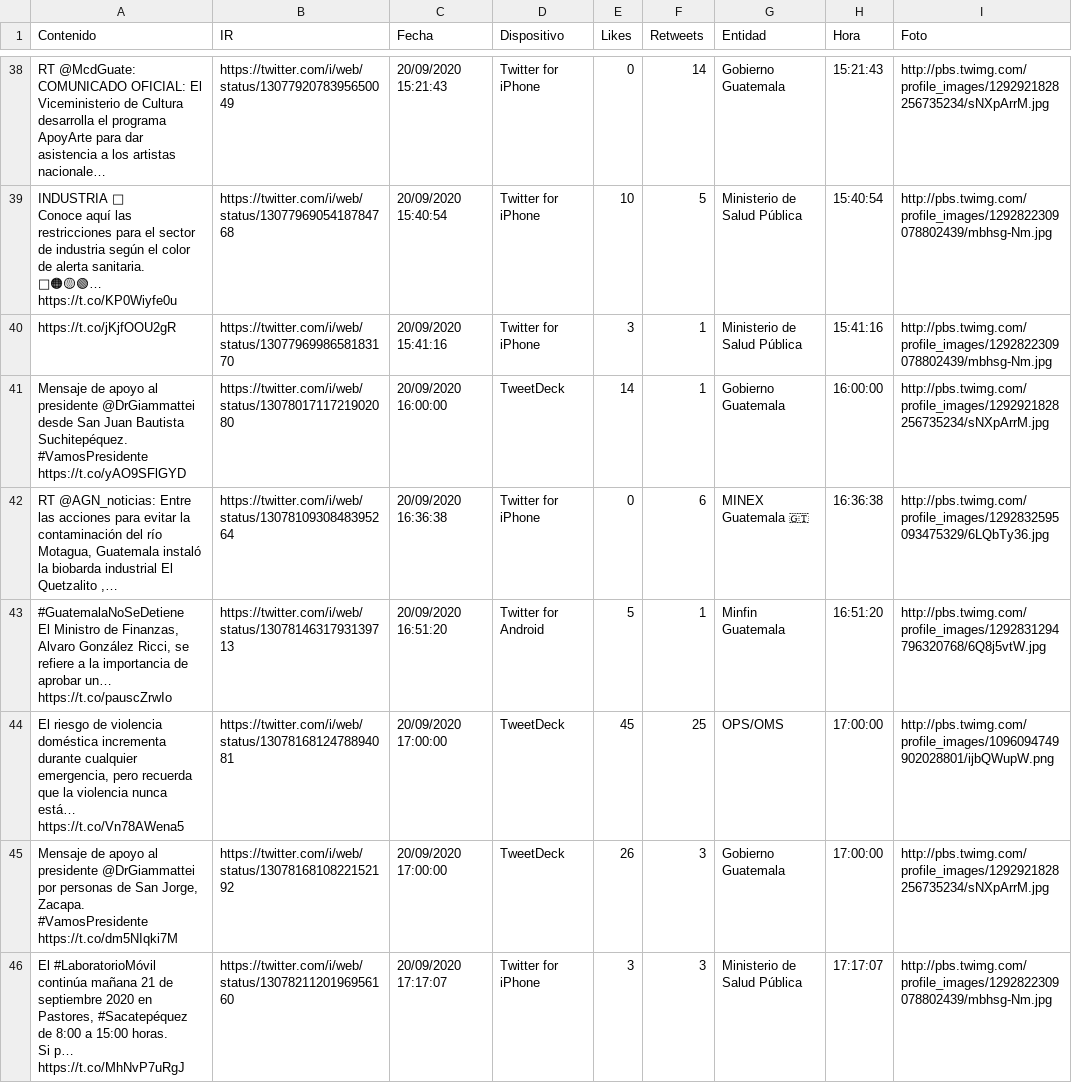
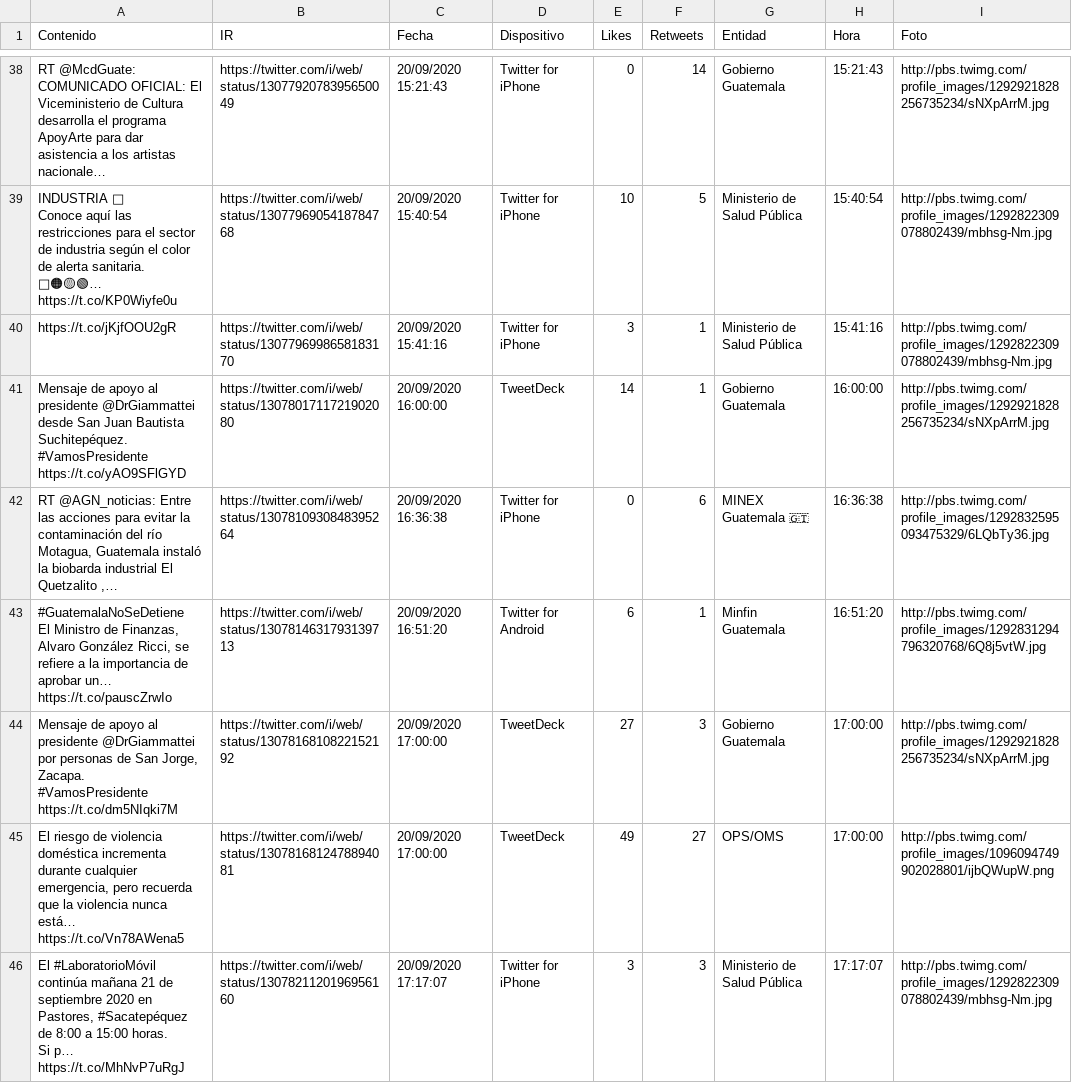
Before and after one commit to Sud-Austral/Datos_Guatemala, a CSV file: Twitter/Tweet.csv, drawn as a sheet; only a part is shown, gaps mark what is left out; the diff covers the shown part only.

```diff
--- a/Twitter/Tweet.csv
+++ b/Twitter/Tweet.csv
@@ -74,8 +74,8 @@ https://t.co/jKjfOOU2gR,https://twitter.com/i/web/status/1307796998658183170,20/
 "RT @AGN_noticias: Entre las acciones para evitar la contaminación del río Motagua, Guatemala instaló la biobarda industrial El Quetzalito ,…",https://twitter.com/i/web/status/1307810930848395264,20/09/2020 16:36:38,Twitter for iPhone,0,6,MINEX Guatemala 🇬🇹,16:36:38,http://pbs.twimg.com/profile_images/1292832595093475329/6LQbTy36.jpg
-"#GuatemalaNoSeDetiene
-El Ministro de Finanzas, Alvaro González Ricci, se refiere a la importancia de aprobar un… https://t.co/pauscZrwIo",https://twitter.com/i/web/status/1307814631793139713,20/09/2020 16:51:20,Twitter for Android,5,1,Minfin Guatemala,16:51:20,http://pbs.twimg.com/profile_images/1292831294796320768/6Q8j5vtW.jpg
-"El riesgo de violencia doméstica incrementa durante cualquier emergencia, pero recuerda que la violencia nunca está… https://t.co/Vn78AWena5",https://twitter.com/i/web/status/1307816812478894081,20/09/2020 17:00:00,TweetDeck,45,25,OPS/OMS,17:00:00,http://pbs.twimg.com/profile_images/1096094749902028801/ijbQWupW.png
-"Mensaje de apoyo al presidente @DrGiammattei por personas de San Jorge, Zacapa.
-
-#VamosPresidente https://t.co/dm5NIqki7M",https://twitter.com/i/web/status/1307816810822152192,20/09/2020 17:00:00,TweetDeck,26,3,Gobierno Guatemala,17:00:00,http://pbs.twimg.com/profile_images/1292921828256735234/sNXpArrM.jpg
+"#GuatemalaNoSeDetiene
+El Ministro de Finanzas, Alvaro González Ricci, se refiere a la importancia de aprobar un… https://t.co/pauscZrwIo",https://twitter.com/i/web/status/1307814631793139713,20/09/2020 16:51:20,Twitter for Android,6,1,Minfin Guatemala,16:51:20,http://pbs.twimg.com/profile_images/1292831294796320768/6Q8j5vtW.jpg
+"Mensaje de apoyo al presidente @DrGiammattei por personas de San Jorge, Zacapa.
+
+#VamosPresidente https://t.co/dm5NIqki7M",https://twitter.com/i/web/status/1307816810822152192,20/09/2020 17:00:00,TweetDeck,27,3,Gobierno Guatemala,17:00:00,http://pbs.twimg.com/profile_images/1292921828256735234/sNXpArrM.jpg
+"El riesgo de violencia doméstica incrementa durante cualquier emergencia, pero recuerda que la violencia nunca está… https://t.co/Vn78AWena5",https://twitter.com/i/web/status/1307816812478894081,20/09/2020 17:00:00,TweetDeck,49,27,OPS/OMS,17:00:00,http://pbs.twimg.com/profile_images/1096094749902028801/ijbQWupW.png
 "El #LaboratorioMóvil continúa mañana 21 de septiembre 2020 en Pastores, #Sacatepéquez de 8:00 a 15:00 horas.
```
Also changed, not shown: 1 added row, 1 removed row and 17 edited cells elsewhere in this file, bing/news/Guatemala.csv.
